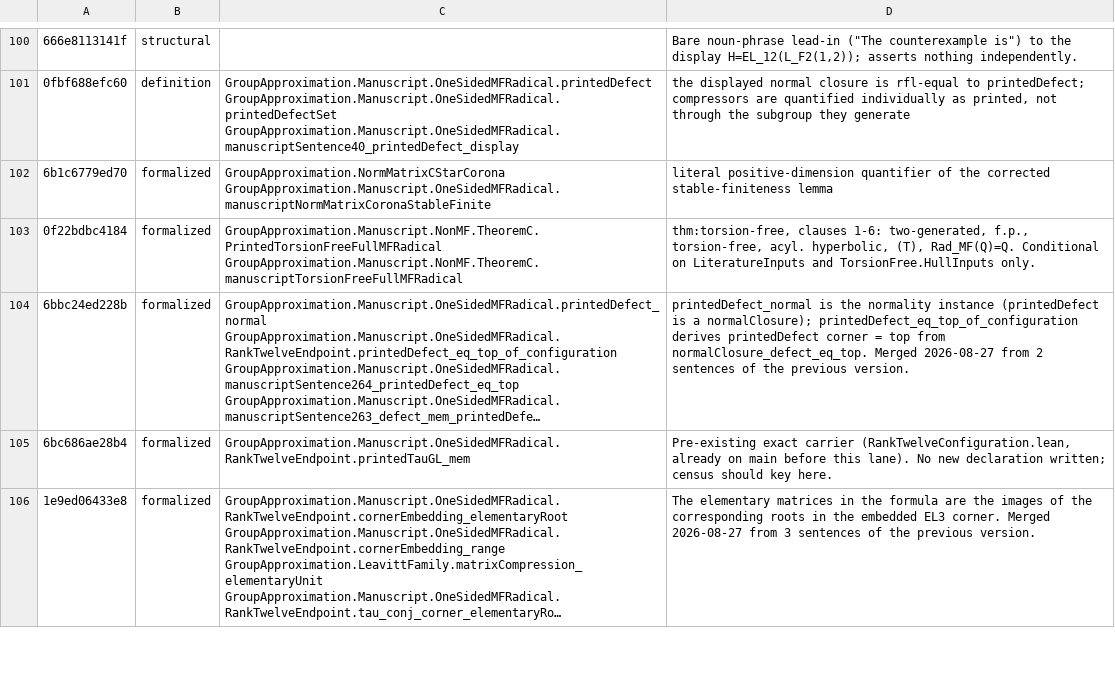
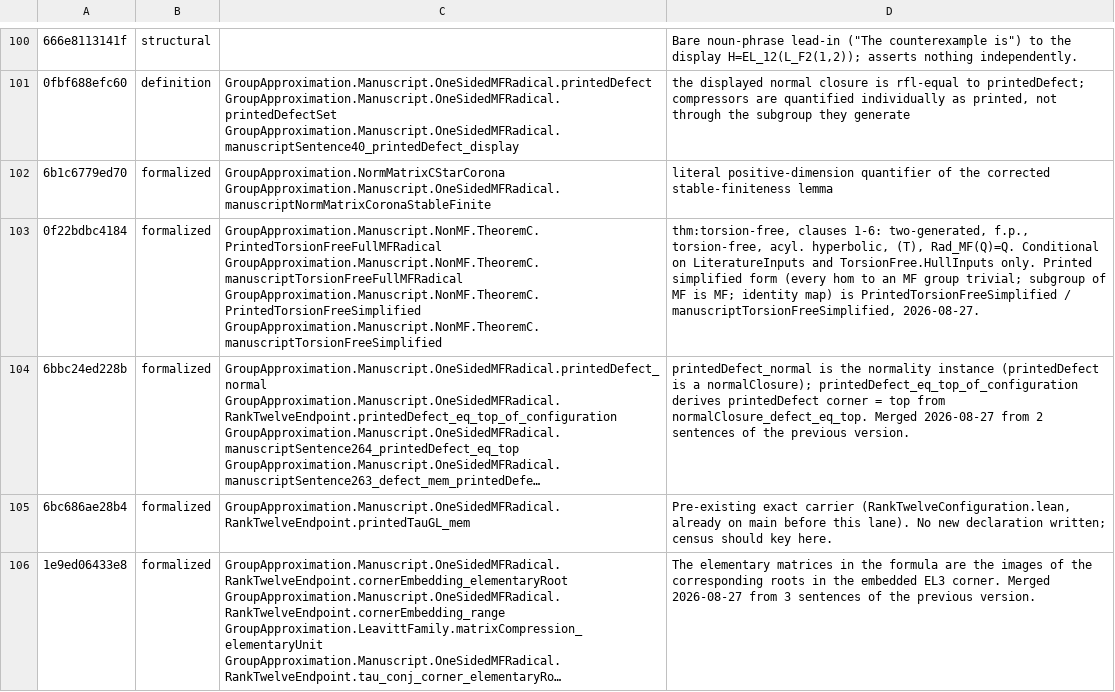
Before and after one commit to SauersML/group-approximation, a TSV file: metadata/NON_MF_SENTENCE_MAP.tsv, drawn as a sheet; only a part is shown, gaps mark what is left out; long unchanged cells end in …; the diff covers the shown part only; the diff names each change by its address in the sheet, - before the commit and + after, or states it on an @@ line.

```diff
--- a/metadata/NON_MF_SENTENCE_MAP.tsv
+++ b/metadata/NON_MF_SENTENCE_MAP.tsv
-C103: GroupApproximation.Manuscript.NonMF.TheoremC.PrintedTorsionFreeFullMFRadical GroupApproximation.Manuscript.NonMF.TheoremC.manuscriptTorsionFreeFullMFRadical
+C103: GroupApproximation.Manuscript.NonMF.TheoremC.PrintedTorsionFreeFullMFRadical GroupApproximation.Manuscript.NonMF.TheoremC.manuscriptTorsionFreeFullMFRadical GroupApproximation.Manuscript.NonMF.TheoremC.PrintedTorsionFreeSimplified GroupApproximation.Manuscript.NonMF.TheoremC.manuscriptTorsionFreeSimplified
-D103: …TorsionFree.HullInputs only.
+D103: …TorsionFree.HullInputs only. Printed simplified form (every hom to an MF group trivial; subgroup of MF is MF; identity map) is PrintedTorsionFreeSimplified / manuscriptTorsionFreeSimplified, 2026-08-27.
```
Also changed, not shown: 8 edited cells elsewhere in this file, metadata/NON_MF_SENTENCE_CENSUS.tsv, 13 other files.
